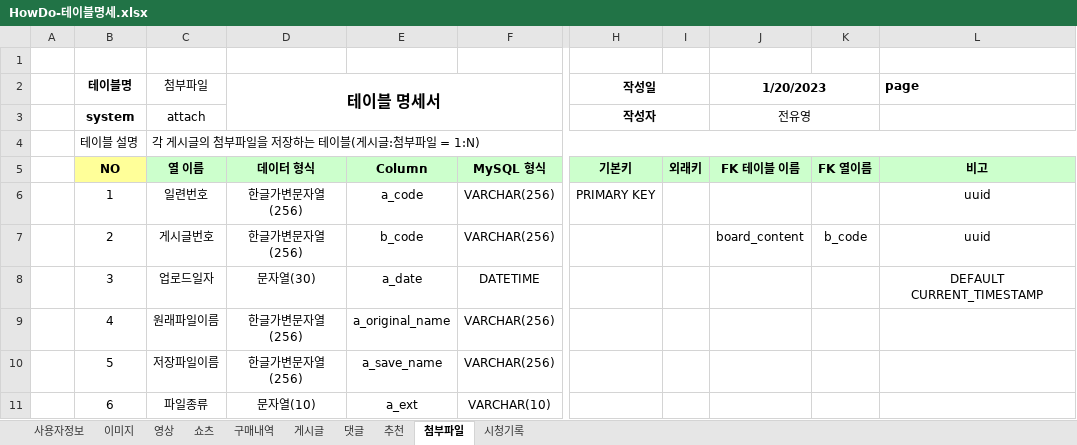
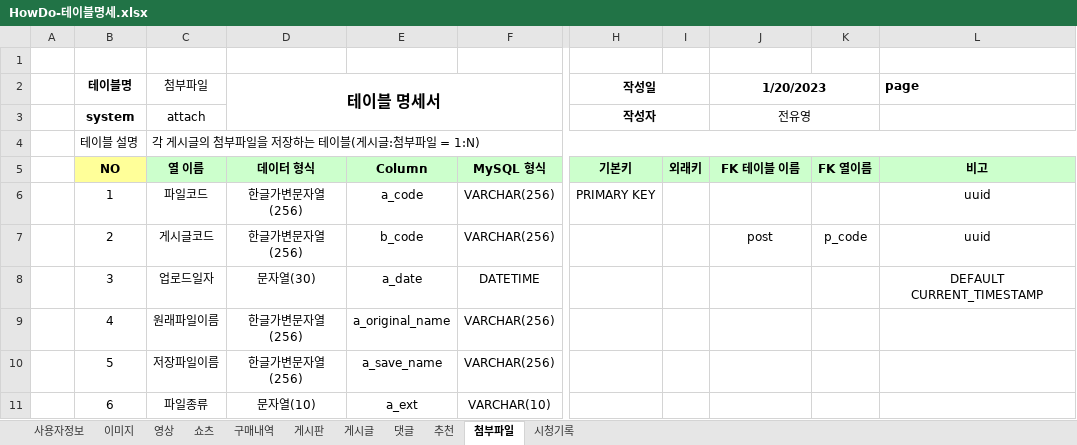
Before and after one commit to Preznt/HowDo, an Excel workbook: docs/HowDo-테이블명세.xlsx, sheet 첨부파일, drawn as a sheet; only a part is shown, gaps mark what is left out; values as stored, in another font and other column widths than the file's, no borders; the diff names each change by its address in the sheet, - before the commit and + after, or states it on an @@ line.

```diff
--- a/docs/HowDo-테이블명세.xlsx (sheet 첨부파일)
+++ b/docs/HowDo-테이블명세.xlsx (sheet 첨부파일)
+sheet tab: 게시판
-C6 (첨부파일): 일련번호
+C6 (첨부파일): 파일코드
-C7 (첨부파일): 게시글번호
+C7 (첨부파일): 게시글코드
-J7 (1/20/2023): board_content
+J7 (1/20/2023): post
-K7: b_code
+K7: p_code
```
Also changed, not shown: sheet 게시글, sheet 댓글, sheet 추천, 17 other files.
